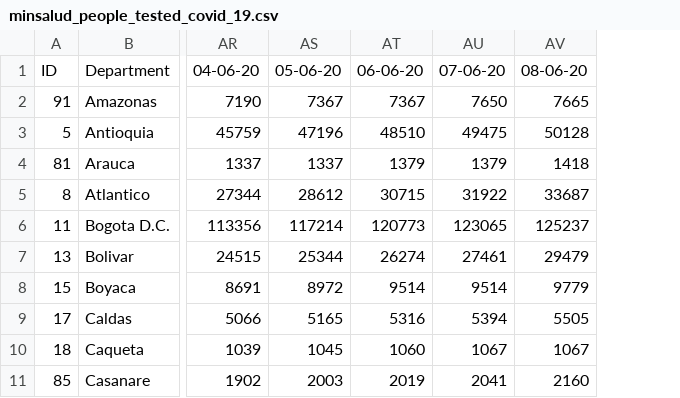
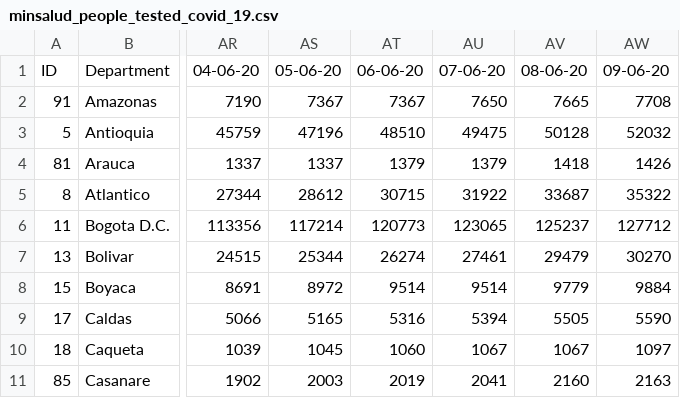
Before and after one commit to CovidDataProject/DataCovid19Colombia, a CSV file: covid_19_situation_reports/minsalud_people_tested_covid_19.csv, drawn as a sheet; only a part is shown, gaps mark what is left out; the diff names each change by its address in the sheet, - before the commit and + after, or states it on an @@ line.

```diff
--- a/covid_19_situation_reports/minsalud_people_tested_covid_19.csv
+++ b/covid_19_situation_reports/minsalud_people_tested_covid_19.csv
+column AW, rows 1-11: 09-06-20 | 7708 | 52032 | 1426 | 35322 | 127712 | 30270 | 9884 | 5590 | 1097 | 2163
```
Also changed, not shown: covid_19_situation_reports/minsalud_covid_19_sit_rep.csv.
